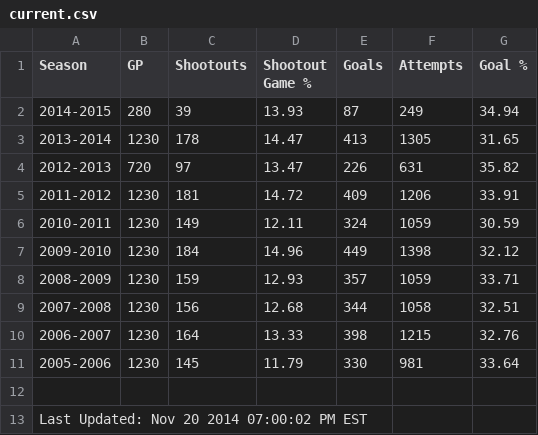
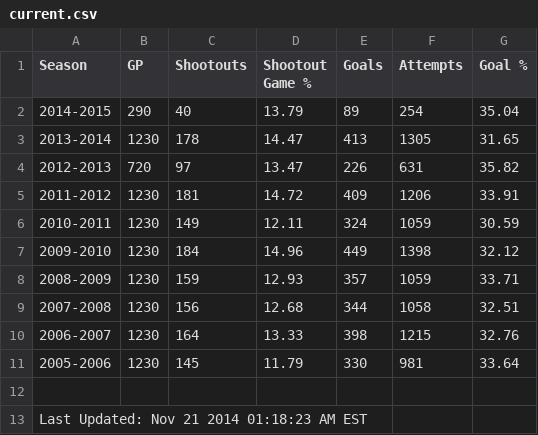
Before and after one commit to pyreking/Shootout, a CSV file: summary/current.csv, drawn as a sheet.

```diff
--- a/summary/current.csv
+++ b/summary/current.csv
@@ -1,3 +1,3 @@
 Season|GP|Shootouts|Shootout Game %|Goals|Attempts|Goal %
-2014-2015|280|39|13.93|87|249|34.94
+2014-2015|290|40|13.79|89|254|35.04
 2013-2014|1230|178|14.47|413|1305|31.65
@@ -12,2 +12,2 @@ Season|GP|Shootouts|Shootout Game %|Goals|Attempts|Goal %
 
-Last Updated: Nov 20 2014 07:00:02 PM EST
+Last Updated: Nov 21 2014 01:18:23 AM EST
```
Also changed, not shown: shots/shots.csv, summary/change_log.csv, 5 other files.
